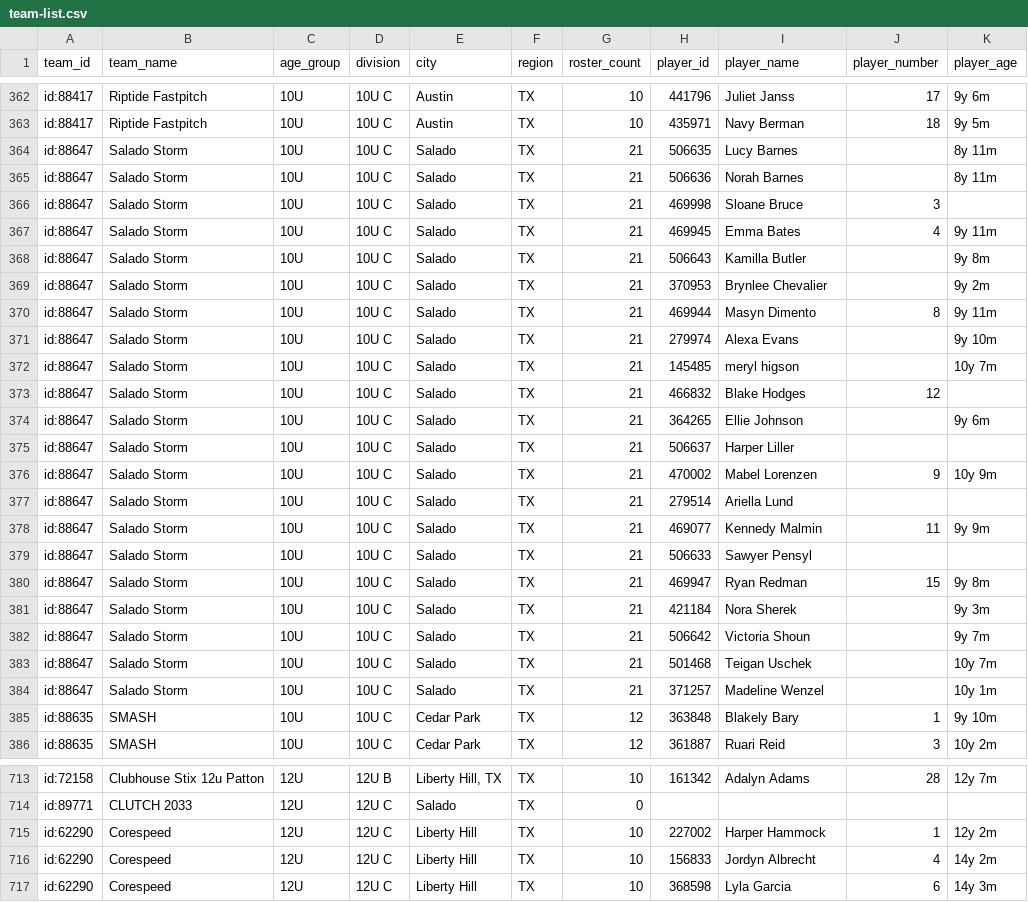
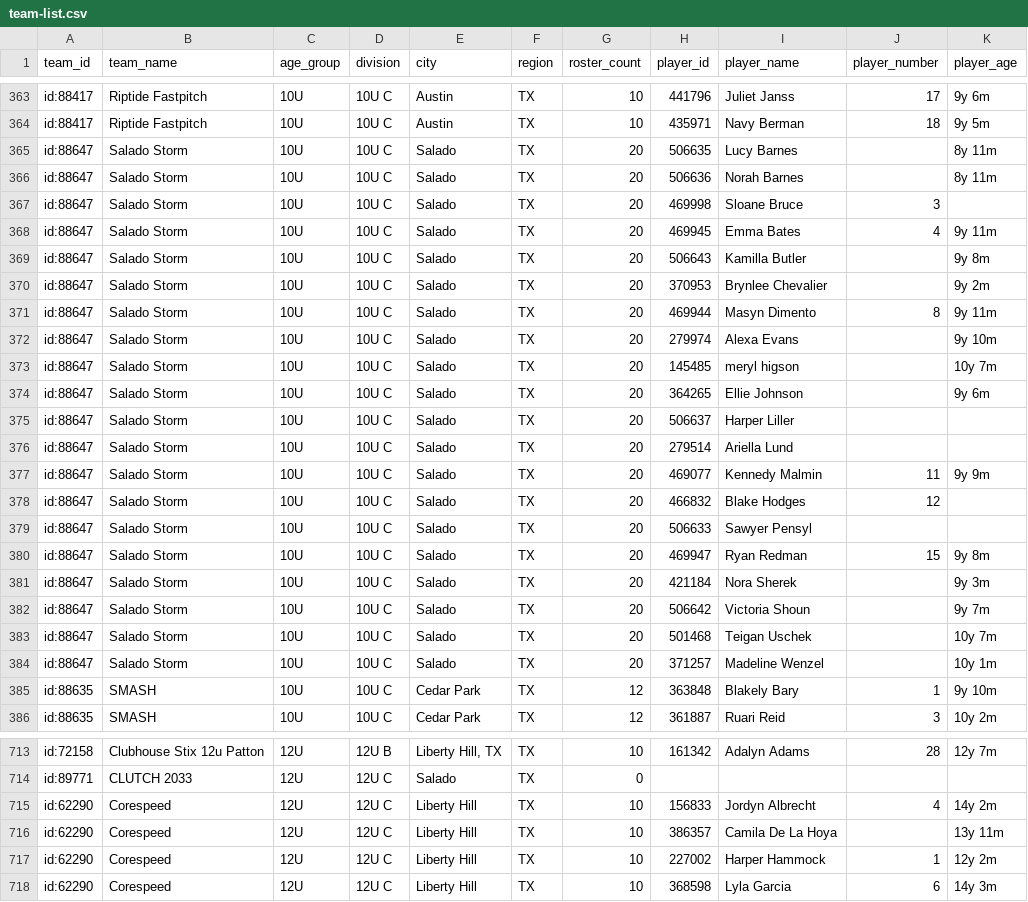
Before and after one commit to jeremiah9980/ncs-monitor, a CSV file: reports/team-list.csv, drawn as a sheet; only a part is shown, gaps mark what is left out; the diff covers the shown part only.

```diff
--- a/reports/team-list.csv
+++ b/reports/team-list.csv
@@ -363,23 +364,22 @@ id:88417,Riptide Fastpitch,10U,10U C,Austin,TX,10,441796,Juliet Janss,17,9y 6m
 id:88417,Riptide Fastpitch,10U,10U C,Austin,TX,10,435971,Navy Berman,18,9y 5m
-id:88647,Salado Storm,10U,10U C,Salado,TX,21,506635,Lucy Barnes,,8y 11m
-id:88647,Salado Storm,10U,10U C,Salado,TX,21,506636,Norah Barnes,,8y 11m
-id:88647,Salado Storm,10U,10U C,Salado,TX,21,469998,Sloane Bruce,3,
-id:88647,Salado Storm,10U,10U C,Salado,TX,21,469945,Emma Bates,4,9y 11m
-id:88647,Salado Storm,10U,10U C,Salado,TX,21,506643,Kamilla Butler,,9y 8m
-id:88647,Salado Storm,10U,10U C,Salado,TX,21,370953,Brynlee Chevalier,,9y 2m
-id:88647,Salado Storm,10U,10U C,Salado,TX,21,469944,Masyn Dimento,8,9y 11m
-id:88647,Salado Storm,10U,10U C,Salado,TX,21,279974,Alexa Evans,,9y 10m
-id:88647,Salado Storm,10U,10U C,Salado,TX,21,145485,meryl higson,,10y 7m
-id:88647,Salado Storm,10U,10U C,Salado,TX,21,466832,Blake Hodges,12,
-id:88647,Salado Storm,10U,10U C,Salado,TX,21,364265,Ellie Johnson,,9y 6m
-id:88647,Salado Storm,10U,10U C,Salado,TX,21,506637,Harper Liller,,
-id:88647,Salado Storm,10U,10U C,Salado,TX,21,470002,Mabel Lorenzen,9,10y 9m
-id:88647,Salado Storm,10U,10U C,Salado,TX,21,279514,Ariella Lund,,
-id:88647,Salado Storm,10U,10U C,Salado,TX,21,469077,Kennedy Malmin,11,9y 9m
-id:88647,Salado Storm,10U,10U C,Salado,TX,21,506633,Sawyer Pensyl,,
-id:88647,Salado Storm,10U,10U C,Salado,TX,21,469947,Ryan Redman,15,9y 8m
-id:88647,Salado Storm,10U,10U C,Salado,TX,21,421184,Nora Sherek,,9y 3m
-id:88647,Salado Storm,10U,10U C,Salado,TX,21,506642,Victoria Shoun,,9y 7m
-id:88647,Salado Storm,10U,10U C,Salado,TX,21,501468,Teigan Uschek,,10y 7m
-id:88647,Salado Storm,10U,10U C,Salado,TX,21,371257,Madeline Wenzel,,10y 1m
+id:88647,Salado Storm,10U,10U C,Salado,TX,20,506635,Lucy Barnes,,8y 11m
+id:88647,Salado Storm,10U,10U C,Salado,TX,20,506636,Norah Barnes,,8y 11m
+id:88647,Salado Storm,10U,10U C,Salado,TX,20,469998,Sloane Bruce,3,
+id:88647,Salado Storm,10U,10U C,Salado,TX,20,469945,Emma Bates,4,9y 11m
+id:88647,Salado Storm,10U,10U C,Salado,TX,20,506643,Kamilla Butler,,9y 8m
+id:88647,Salado Storm,10U,10U C,Salado,TX,20,370953,Brynlee Chevalier,,9y 2m
+id:88647,Salado Storm,10U,10U C,Salado,TX,20,469944,Masyn Dimento,8,9y 11m
+id:88647,Salado Storm,10U,10U C,Salado,TX,20,279974,Alexa Evans,,9y 10m
+id:88647,Salado Storm,10U,10U C,Salado,TX,20,145485,meryl higson,,10y 7m
+id:88647,Salado Storm,10U,10U C,Salado,TX,20,364265,Ellie Johnson,,9y 6m
+id:88647,Salado Storm,10U,10U C,Salado,TX,20,506637,Harper Liller,,
+id:88647,Salado Storm,10U,10U C,Salado,TX,20,279514,Ariella Lund,,
+id:88647,Salado Storm,10U,10U C,Salado,TX,20,469077,Kennedy Malmin,11,9y 9m
+id:88647,Salado Storm,10U,10U C,Salado,TX,20,466832,Blake Hodges,12,
+id:88647,Salado Storm,10U,10U C,Salado,TX,20,506633,Sawyer Pensyl,,
+id:88647,Salado Storm,10U,10U C,Salado,TX,20,469947,Ryan Redman,15,9y 8m
+id:88647,Salado Storm,10U,10U C,Salado,TX,20,421184,Nora Sherek,,9y 3m
+id:88647,Salado Storm,10U,10U C,Salado,TX,20,506642,Victoria Shoun,,9y 7m
+id:88647,Salado Storm,10U,10U C,Salado,TX,20,501468,Teigan Uschek,,10y 7m
+id:88647,Salado Storm,10U,10U C,Salado,TX,20,371257,Madeline Wenzel,,10y 1m
 id:88635,SMASH,10U,10U C,Cedar Park,TX,12,363848,Blakely Bary,1,9y 10m
@@ -714,4 +714,5 @@ id:72158,Clubhouse Stix 12u Patton,12U,12U B,"Liberty Hill, TX",TX,10,161342,Ada
 id:89771,CLUTCH 2033,12U,12U C,Salado,TX,0,,,,
-id:62290,Corespeed,12U,12U C,Liberty Hill,TX,10,227002,Harper Hammock,1,12y 2m
 id:62290,Corespeed,12U,12U C,Liberty Hill,TX,10,156833,Jordyn Albrecht,4,14y 2m
+id:62290,Corespeed,12U,12U C,Liberty Hill,TX,10,386357,Camila De La Hoya,,13y 11m
+id:62290,Corespeed,12U,12U C,Liberty Hill,TX,10,227002,Harper Hammock,1,12y 2m
 id:62290,Corespeed,12U,12U C,Liberty Hill,TX,10,368598,Lyla Garcia,6,14y 3m
```
Also changed, not shown: 1 added row, 15 moved rows and 9 edited cells elsewhere in this file, reports/changelog.csv, 4 other files.
